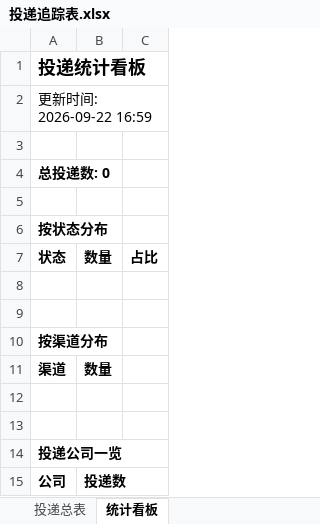
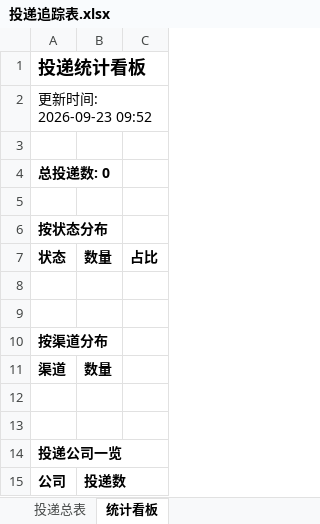
Before and after one commit to sixfish320-svg/wenke-radar, an Excel workbook: reports/投递追踪表.xlsx, sheet 统计看板, drawn as a sheet; values as stored, in another font and other column widths than the file's, no borders; the diff names each change by its address in the sheet, - before the commit and + after, or states it on an @@ line.

```diff
--- a/reports/投递追踪表.xlsx (sheet 统计看板)
+++ b/reports/投递追踪表.xlsx (sheet 统计看板)
-A2: 更新时间: 2026-09-22 16:59
+A2: 更新时间: 2026-09-23 09:52
```
Also changed, not shown: 1 other file.
